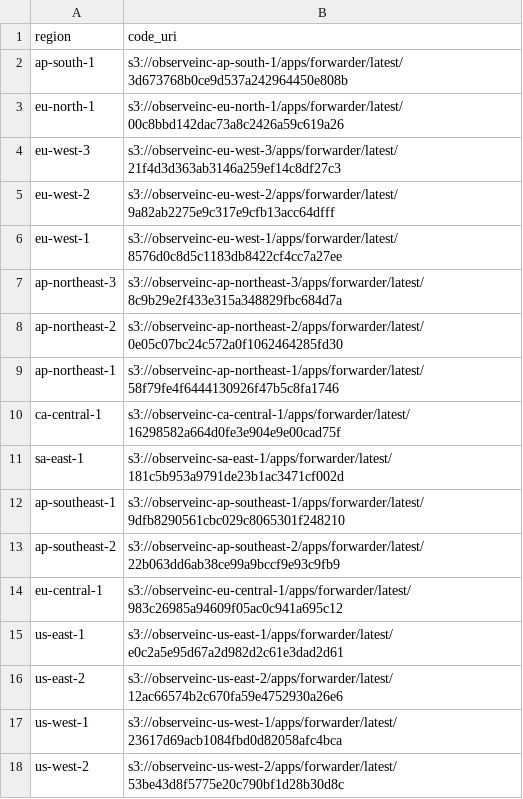
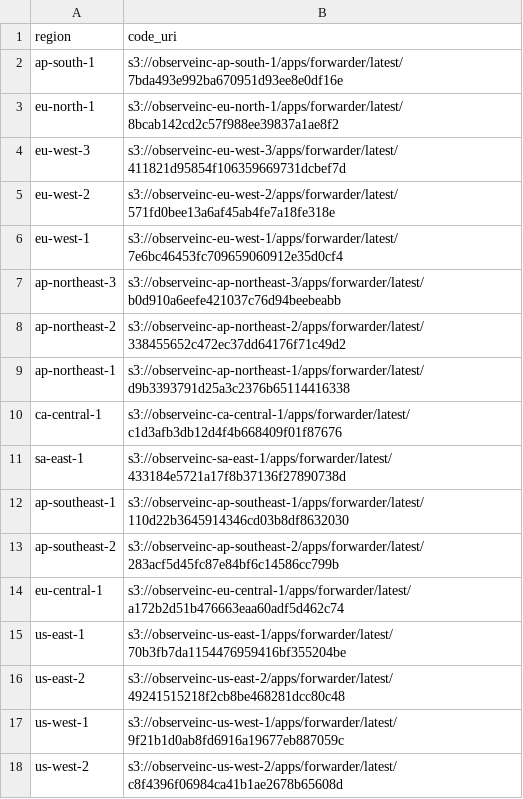
Before and after one commit to observeinc/terraform-aws-collection, a CSV file: modules/forwarder/uris.csv, drawn as a sheet.

```diff
--- a/modules/forwarder/uris.csv
+++ b/modules/forwarder/uris.csv
@@ -1,18 +1,18 @@
 region,code_uri
-ap-south-1,s3://observeinc-ap-south-1/apps/forwarder/latest/3d673768b0ce9d537a242964450e808b
-eu-north-1,s3://observeinc-eu-north-1/apps/forwarder/latest/00c8bbd142dac73a8c2426a59c619a26
-eu-west-3,s3://observeinc-eu-west-3/apps/forwarder/latest/21f4d3d363ab3146a259ef14c8df27c3
-eu-west-2,s3://observeinc-eu-west-2/apps/forwarder/latest/9a82ab2275e9c317e9cfb13acc64dfff
-eu-west-1,s3://observeinc-eu-west-1/apps/forwarder/latest/8576d0c8d5c1183db8422cf4cc7a27ee
-ap-northeast-3,s3://observeinc-ap-northeast-3/apps/forwarder/latest/8c9b29e2f433e315a348829fbc684d7a
-ap-northeast-2,s3://observeinc-ap-northeast-2/apps/forwarder/latest/0e05c07bc24c572a0f1062464285fd30
-ap-northeast-1,s3://observeinc-ap-northeast-1/apps/forwarder/latest/58f79fe4f6444130926f47b5c8fa1746
-ca-central-1,s3://observeinc-ca-central-1/apps/forwarder/latest/16298582a664d0fe3e904e9e00cad75f
-sa-east-1,s3://observeinc-sa-east-1/apps/forwarder/latest/181c5b953a9791de23b1ac3471cf002d
-ap-southeast-1,s3://observeinc-ap-southeast-1/apps/forwarder/latest/9dfb8290561cbc029c8065301f248210
-ap-southeast-2,s3://observeinc-ap-southeast-2/apps/forwarder/latest/22b063dd6ab38ce99a9bccf9e93c9fb9
-eu-central-1,s3://observeinc-eu-central-1/apps/forwarder/latest/983c26985a94609f05ac0c941a695c12
-us-east-1,s3://observeinc-us-east-1/apps/forwarder/latest/e0c2a5e95d67a2d982d2c61e3dad2d61
-us-east-2,s3://observeinc-us-east-2/apps/forwarder/latest/12ac66574b2c670fa59e4752930a26e6
-us-west-1,s3://observeinc-us-west-1/apps/forwarder/latest/23617d69acb1084fbd0d82058afc4bca
-us-west-2,s3://observeinc-us-west-2/apps/forwarder/latest/53be43d8f5775e20c790bf1d28b30d8c
+ap-south-1,s3://observeinc-ap-south-1/apps/forwarder/latest/7bda493e992ba670951d93ee8e0df16e
+eu-north-1,s3://observeinc-eu-north-1/apps/forwarder/latest/8bcab142cd2c57f988ee39837a1ae8f2
+eu-west-3,s3://observeinc-eu-west-3/apps/forwarder/latest/411821d95854f106359669731dcbef7d
+eu-west-2,s3://observeinc-eu-west-2/apps/forwarder/latest/571fd0bee13a6af45ab4fe7a18fe318e
+eu-west-1,s3://observeinc-eu-west-1/apps/forwarder/latest/7e6bc46453fc709659060912e35d0cf4
+ap-northeast-3,s3://observeinc-ap-northeast-3/apps/forwarder/latest/b0d910a6eefe421037c76d94beebeabb
+ap-northeast-2,s3://observeinc-ap-northeast-2/apps/forwarder/latest/338455652c472ec37dd64176f71c49d2
+ap-northeast-1,s3://observeinc-ap-northeast-1/apps/forwarder/latest/d9b3393791d25a3c2376b65114416338
+ca-central-1,s3://observeinc-ca-central-1/apps/forwarder/latest/c1d3afb3db12d4f4b668409f01f87676
+sa-east-1,s3://observeinc-sa-east-1/apps/forwarder/latest/433184e5721a17f8b37136f27890738d
+ap-southeast-1,s3://observeinc-ap-southeast-1/apps/forwarder/latest/110d22b3645914346cd03b8df8632030
+ap-southeast-2,s3://observeinc-ap-southeast-2/apps/forwarder/latest/283acf5d45fc87e84bf6c14586cc799b
+eu-central-1,s3://observeinc-eu-central-1/apps/forwarder/latest/a172b2d51b476663eaa60adf5d462c74
+us-east-1,s3://observeinc-us-east-1/apps/forwarder/latest/70b3fb7da1154476959416bf355204be
+us-east-2,s3://observeinc-us-east-2/apps/forwarder/latest/49241515218f2cb8be468281dcc80c48
+us-west-1,s3://observeinc-us-west-1/apps/forwarder/latest/9f21b1d0ab8fd6916a19677eb887059c
+us-west-2,s3://observeinc-us-west-2/apps/forwarder/latest/c8f4396f06984ca41b1ae2678b65608d
```
Also changed, not shown: modules/subscriber/uris.csv, 1 other file.
